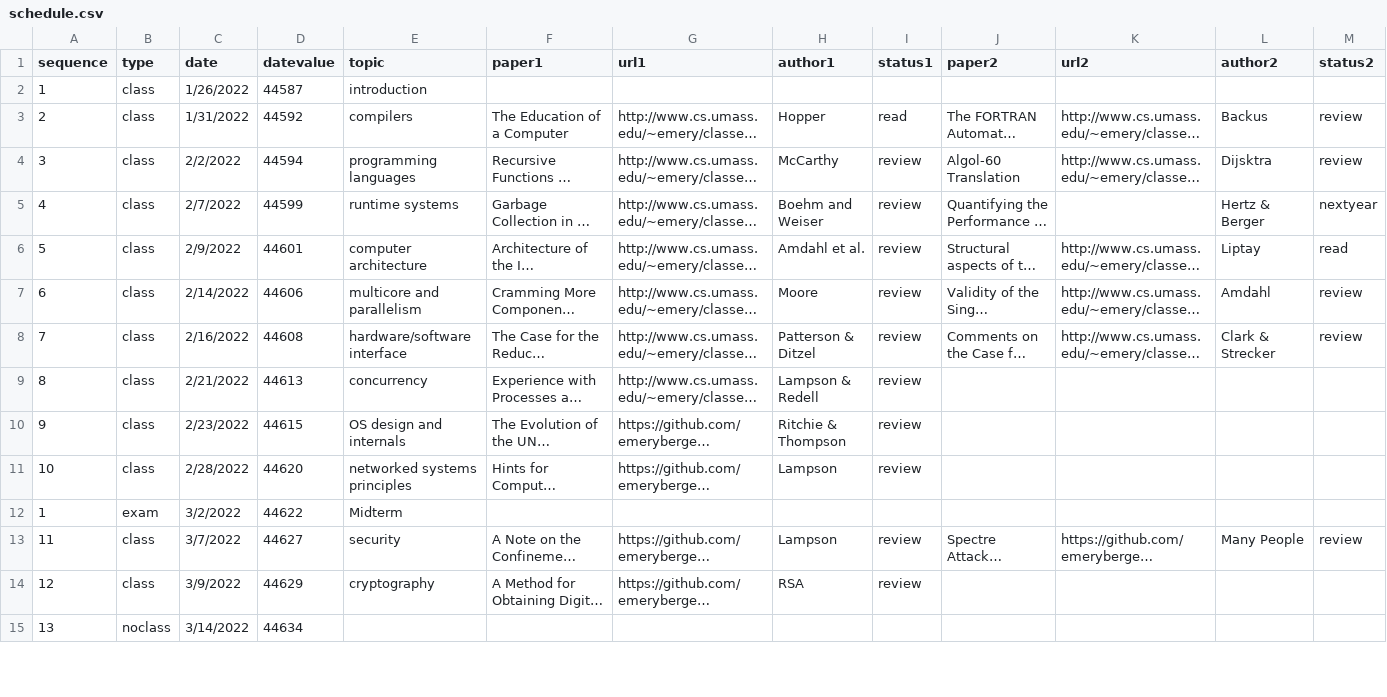
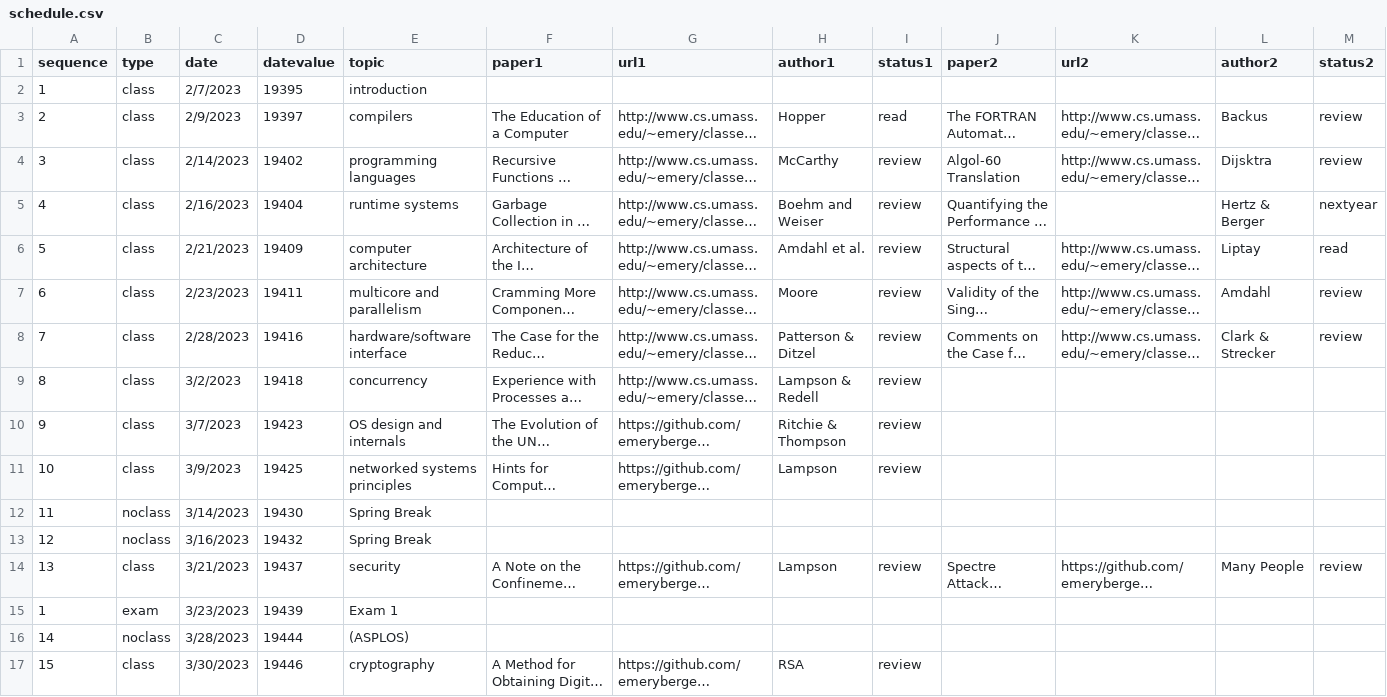
Before and after one commit to emeryberger/COMPSCI-630, a CSV file: schedule.csv, drawn as a sheet; only a part is shown; long unchanged cells end in …; removed rows and columns are numbered as before the commit, all else as after; rows hold the shown columns only; the diff covers the shown part only; the diff names each change by its address in the sheet, - before the commit and + after, or states it on an @@ line.

Commit message:
Updated schedule.

```diff
--- a/schedule.csv
+++ b/schedule.csv
-C2 (date): 1/26/2022
+C2 (date): 2/7/2023
-D2 (datevalue): 44587
+D2 (datevalue): 19395
-C3 (date): 1/31/2022
+C3 (date): 2/9/2023
-D3 (datevalue): 44592
+D3 (datevalue): 19397
-C4 (date): 2/2/2022
+C4 (date): 2/14/2023
-D4 (datevalue): 44594
+D4 (datevalue): 19402
-C5 (date): 2/7/2022
+C5 (date): 2/16/2023
-D5 (datevalue): 44599
+D5 (datevalue): 19404
-C6 (date): 2/9/2022
+C6 (date): 2/21/2023
-D6 (datevalue): 44601
+D6 (datevalue): 19409
-C7 (date): 2/14/2022
+C7 (date): 2/23/2023
-D7 (datevalue): 44606
+D7 (datevalue): 19411
-C8 (date): 2/16/2022
+C8 (date): 2/28/2023
-D8 (datevalue): 44608
+D8 (datevalue): 19416
-C9 (date): 2/21/2022
+C9 (date): 3/2/2023
-D9 (datevalue): 44613
+D9 (datevalue): 19418
-C10 (date): 2/23/2022
+C10 (date): 3/7/2023
-D10 (datevalue): 44615
+D10 (datevalue): 19423
-C11 (date): 2/28/2022
+C11 (date): 3/9/2023
-D11 (datevalue): 44620
+D11 (datevalue): 19425
-row 12: 1 | exam | 3/2/2022 | 44622 | Midterm
+row 12: 11 | noclass | 3/14/2023 | 19430 | Spring Break
+row 13: 12 | noclass | 3/16/2023 | 19432 | Spring Break
-A14 (sequence): 11
+A14 (sequence): 13
-C14 (date): 3/7/2022
+C14 (date): 3/21/2023
-D14 (datevalue): 44627
+D14 (datevalue): 19437
+row 15: 1 | exam | 3/23/2023 | 19439 | Exam 1
+row 16: 14 | noclass | 3/28/2023 | 19444 | (ASPLOS)
-A17 (sequence): 12
+A17 (sequence): 15
-C17 (date): 3/9/2022
+C17 (date): 3/30/2023
-D17 (datevalue): 44629
+D17 (datevalue): 19446
-row 15: 13 | noclass | 3/14/2022 | 44634
```
Also changed, not shown: 8 added rows, 11 removed rows and 18 edited cells elsewhere in this file, 1 other file.
